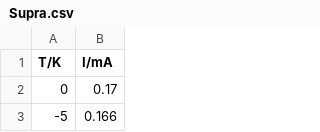
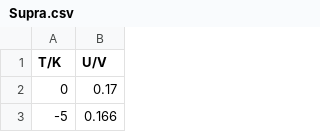
Before and after one commit to Hellstormer00/P2, a CSV file: EBauelemente/Data/Supra.csv, drawn as a sheet; only a part is shown.

```diff
--- a/EBauelemente/Data/Supra.csv
+++ b/EBauelemente/Data/Supra.csv
@@ -1,2 +1,2 @@
-T/K,I/mA
+T/K,U/V
 0,0.17
```
Also changed, not shown: 3 other files.
